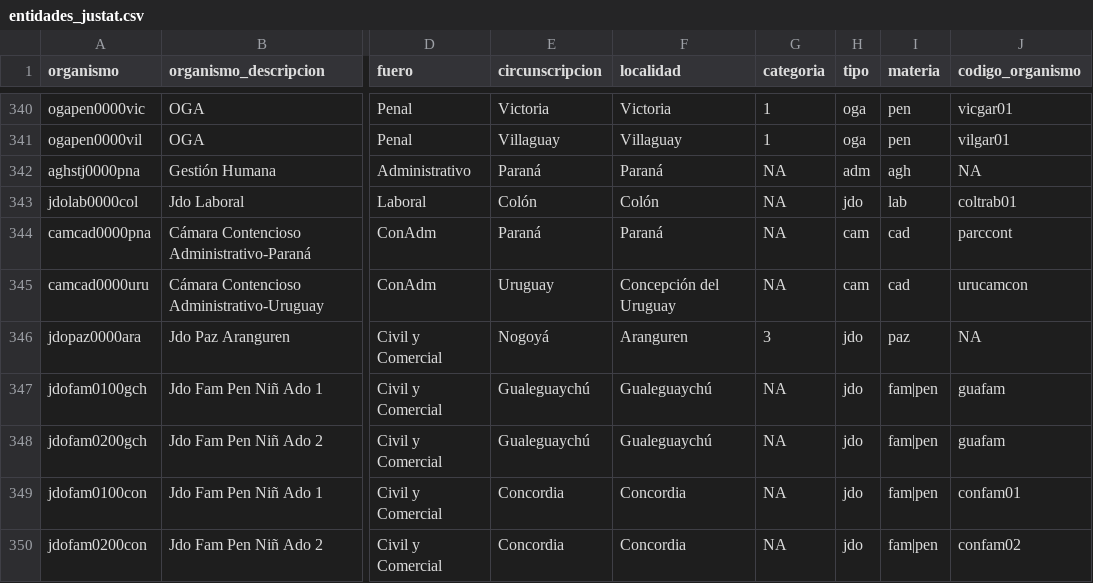
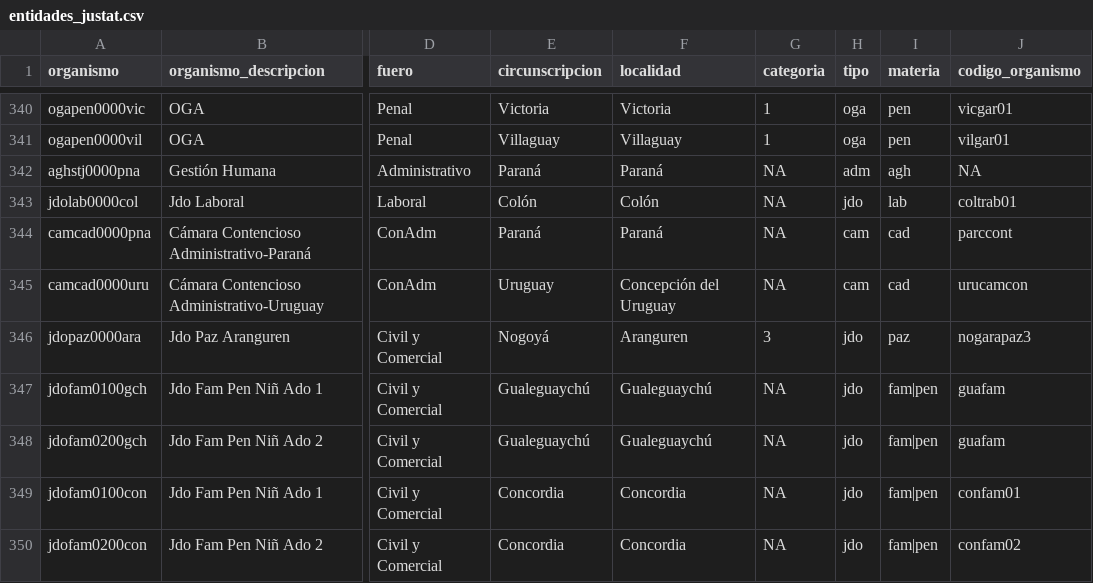
Before and after one commit to castillosebastian/siriri_justat, a CSV file: data/entidades_justat.csv, drawn as a sheet; only a part is shown, gaps mark what is left out; the diff names each change by its address in the sheet, - before the commit and + after, or states it on an @@ line.

Commit message:
fin de control de entidades

```diff
--- a/data/entidades_justat.csv
+++ b/data/entidades_justat.csv
-J346 (codigo_organismo): NA
+J346 (codigo_organismo): nogarapaz3
```
Also changed, not shown: 1 other file.
